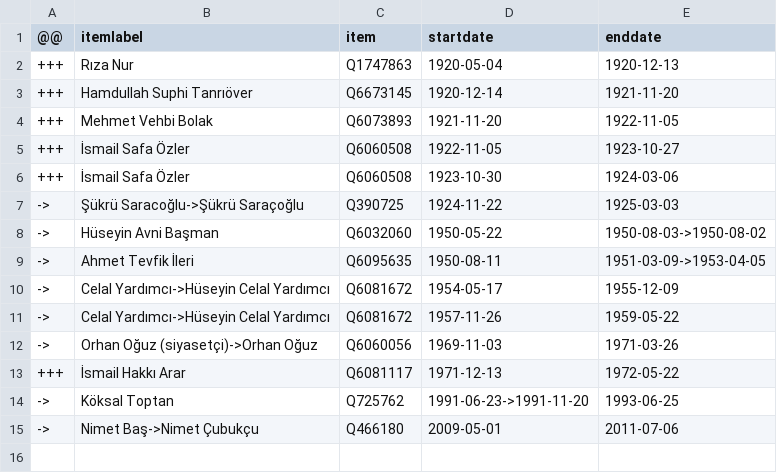
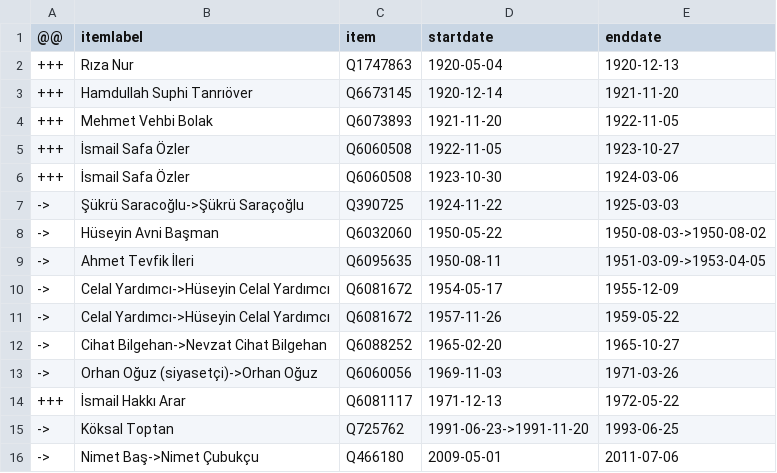
Before and after one commit to every-politician-scrapers/turkey-ministers, a CSV file: sources/education-trwiki/diff.csv, drawn as a sheet.

```diff
--- a/sources/education-trwiki/diff.csv
+++ b/sources/education-trwiki/diff.csv
@@ -11,2 +11,3 @@
 ->,Celal Yardımcı->Hüseyin Celal Yardımcı,Q6081672,1957-11-26,1959-05-22
+->,Cihat Bilgehan->Nevzat Cihat Bilgehan,Q6088252,1965-02-20,1965-10-27
 ->,Orhan Oğuz (siyasetçi)->Orhan Oğuz,Q6060056,1969-11-03,1971-03-26
```
Also changed, not shown: sources/education-trwiki/wikidata.csv, sources/finance-trwiki/diff.csv, 1 other file.
